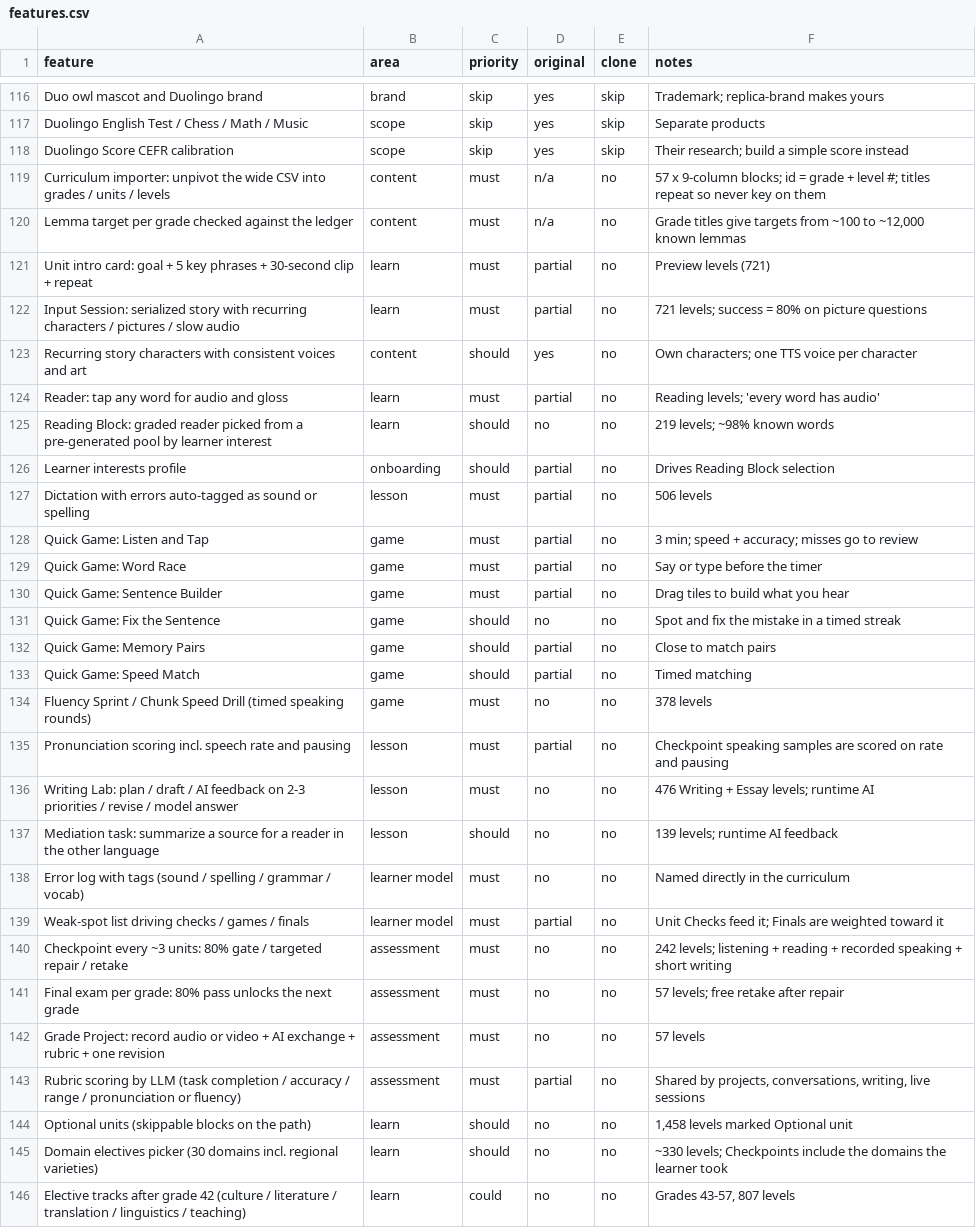
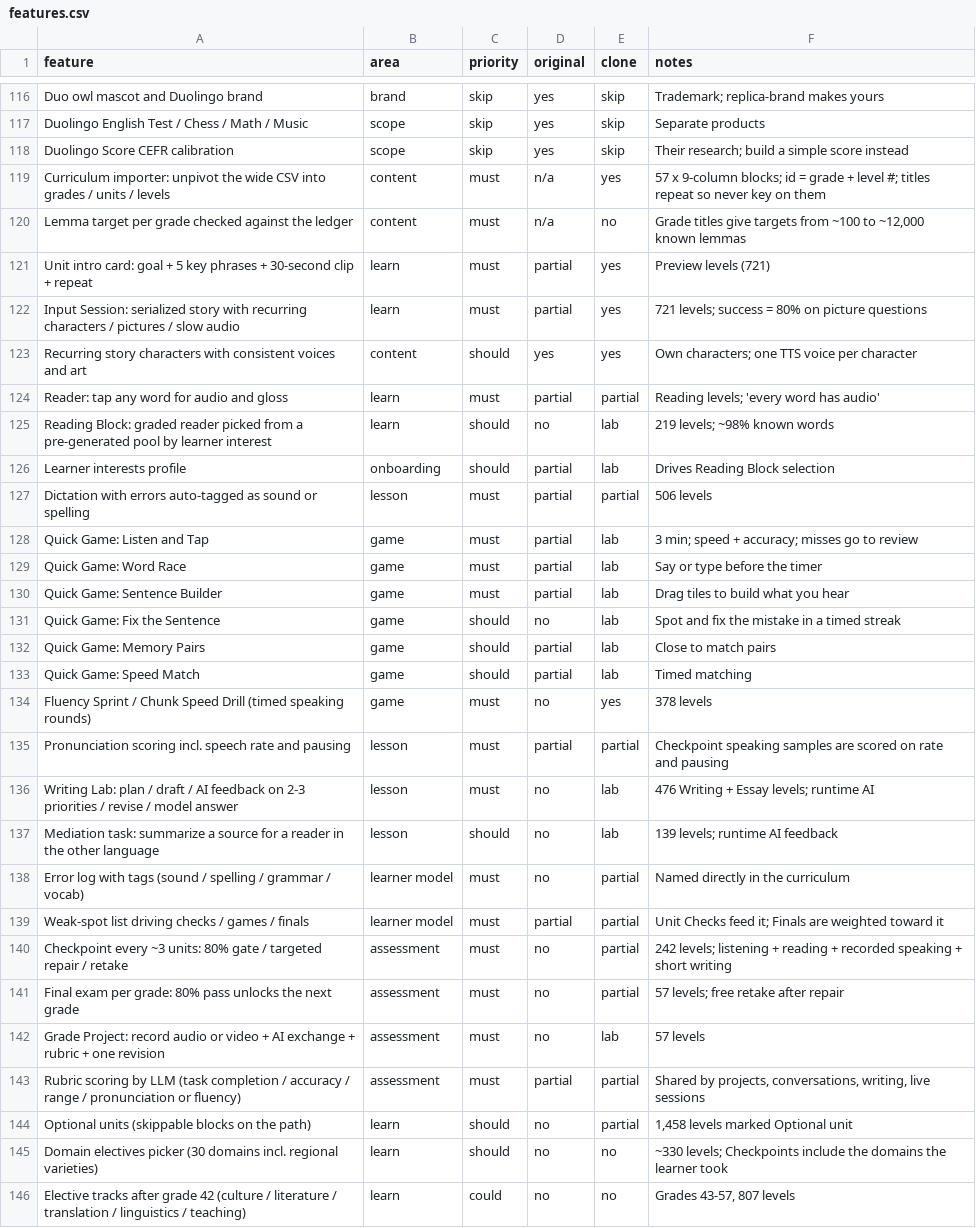
Before and after one commit to LChapo420/savant, a CSV file: docs/spanish-replica/features.csv, drawn as a sheet; only a part is shown, gaps mark what is left out; the diff covers the shown part only; the diff names each change by its address in the sheet, - before the commit and + after, or states it on an @@ line.

```diff
--- a/docs/spanish-replica/features.csv
+++ b/docs/spanish-replica/features.csv
-E119 (clone): no
+E119 (clone): yes
-E121:E123 (clone): no
+E121:E123 (clone): yes
-E124 (clone): no
+E124 (clone): partial
-E125:E126 (clone): no
+E125:E126 (clone): lab
-E127 (clone): no
+E127 (clone): partial
-E128:E133 (clone): no
+E128:E133 (clone): lab
-E134 (clone): no
+E134 (clone): yes
-E135 (clone): no
+E135 (clone): partial
-E136:E137 (clone): no
+E136:E137 (clone): lab
-E138:E141 (clone): no
+E138:E141 (clone): partial
-E142 (clone): no
+E142 (clone): lab
-E143:E144 (clone): no
+E143:E144 (clone): partial
```
Also changed, not shown: 73 edited cells elsewhere in this file, 37 other files.
